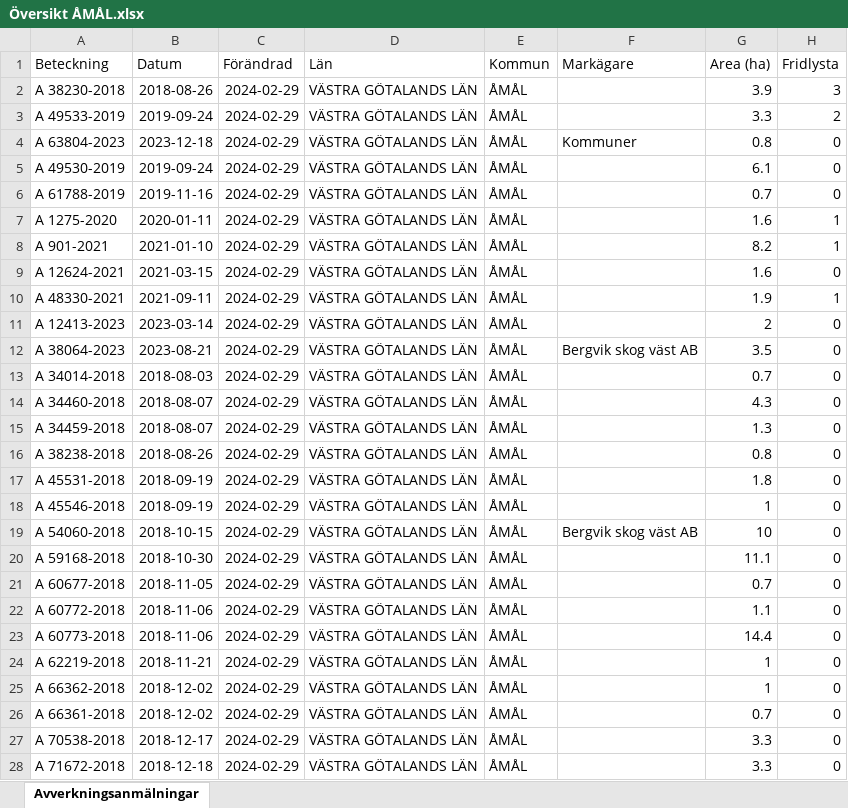
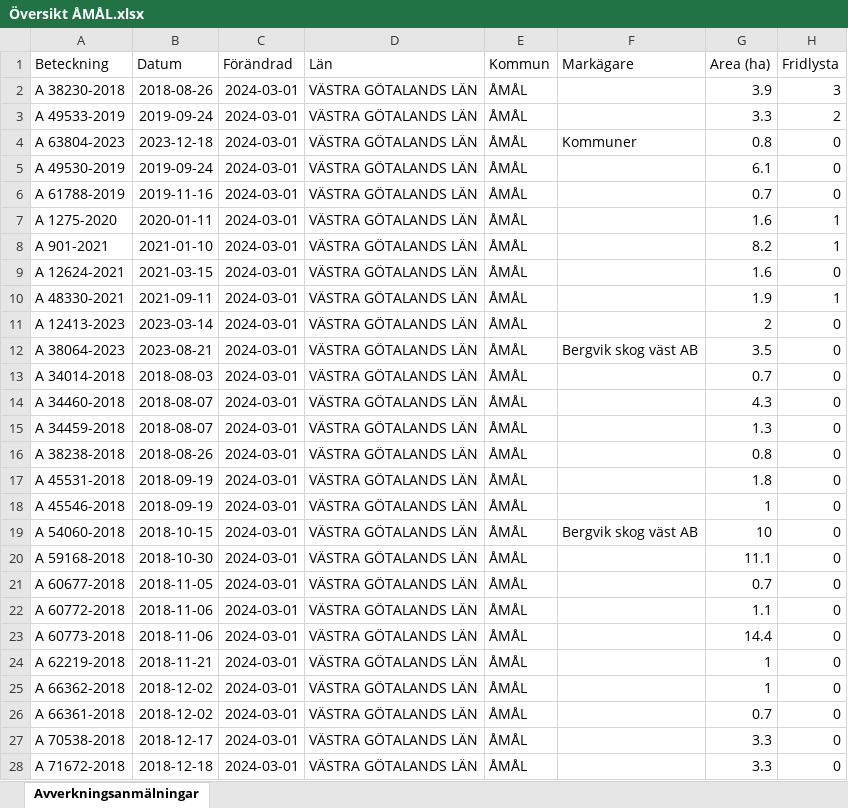
Before and after one commit to klasma/Logging_1492, an Excel workbook: Översikt ÅMÅL.xlsx, sheet Avverkningsanmälningar, drawn as a sheet; only a part is shown; values as stored, in another font and other column widths than the file's, no borders; the diff covers the shown part only; the diff names each change by its address in the sheet, - before the commit and + after, or states it on an @@ line.

```diff
--- a/Översikt ÅMÅL.xlsx (sheet Avverkningsanmälningar)
+++ b/Översikt ÅMÅL.xlsx (sheet Avverkningsanmälningar)
-C2:C28 (Förändrad): 2024-02-29
+C2:C28 (Förändrad): 2024-03-01
```
Also changed, not shown: 386 edited cells elsewhere in this sheet, artfynd/A 12413-2023 artfynd.xlsx, artfynd/A 1275-2020 artfynd.xlsx, 54 other files.
